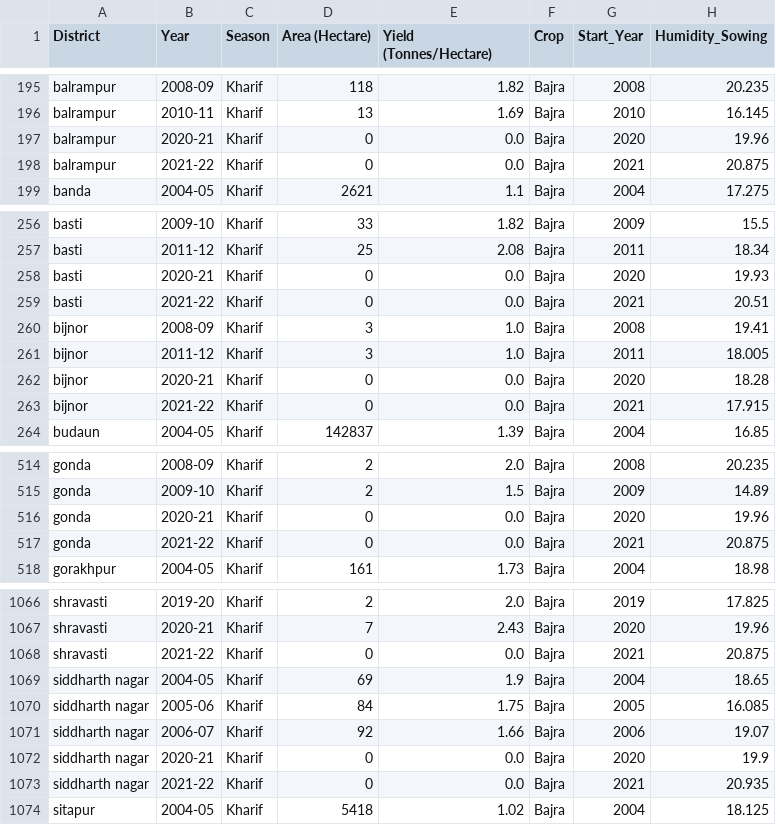
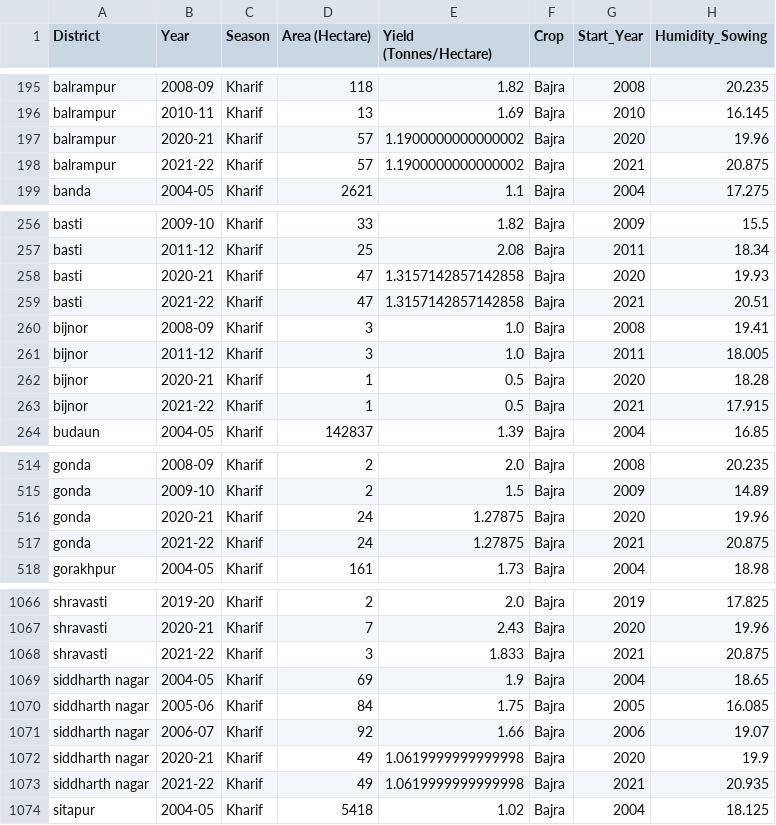
Before and after one commit to neeturathi/crop-recommendation-webapp, a CSV file: CSV/bajra.csv, drawn as a sheet; only a part is shown, gaps mark what is left out; the diff covers the shown part only; the diff names each change by its address in the sheet, - before the commit and + after, or states it on an @@ line.

```diff
--- a/CSV/bajra.csv
+++ b/CSV/bajra.csv
-D197:D198 (Area (Hectare)): 0
+D197:D198 (Area (Hectare)): 57
-E197:E198 (Yield (Tonnes/Hectare)): 0.0
+E197:E198 (Yield (Tonnes/Hectare)): 1.1900000000000002
-D258:D259 (Area (Hectare)): 0
+D258:D259 (Area (Hectare)): 47
-E258:E259 (Yield (Tonnes/Hectare)): 0.0
+E258:E259 (Yield (Tonnes/Hectare)): 1.3157142857142858
-D262:D263 (Area (Hectare)): 0
+D262:D263 (Area (Hectare)): 1
-E262:E263 (Yield (Tonnes/Hectare)): 0.0
+E262:E263 (Yield (Tonnes/Hectare)): 0.5
-D516:D517 (Area (Hectare)): 0
+D516:D517 (Area (Hectare)): 24
-E516:E517 (Yield (Tonnes/Hectare)): 0.0
+E516:E517 (Yield (Tonnes/Hectare)): 1.27875
-D1068 (Area (Hectare)): 0
+D1068 (Area (Hectare)): 3
-E1068 (Yield (Tonnes/Hectare)): 0.0
+E1068 (Yield (Tonnes/Hectare)): 1.833
-D1072:D1073 (Area (Hectare)): 0
+D1072:D1073 (Area (Hectare)): 49
-E1072:E1073 (Yield (Tonnes/Hectare)): 0.0
+E1072:E1073 (Yield (Tonnes/Hectare)): 1.0619999999999998
```
Also changed, not shown: 13 edited cells elsewhere in this file, CSV/sugarcane.csv.
